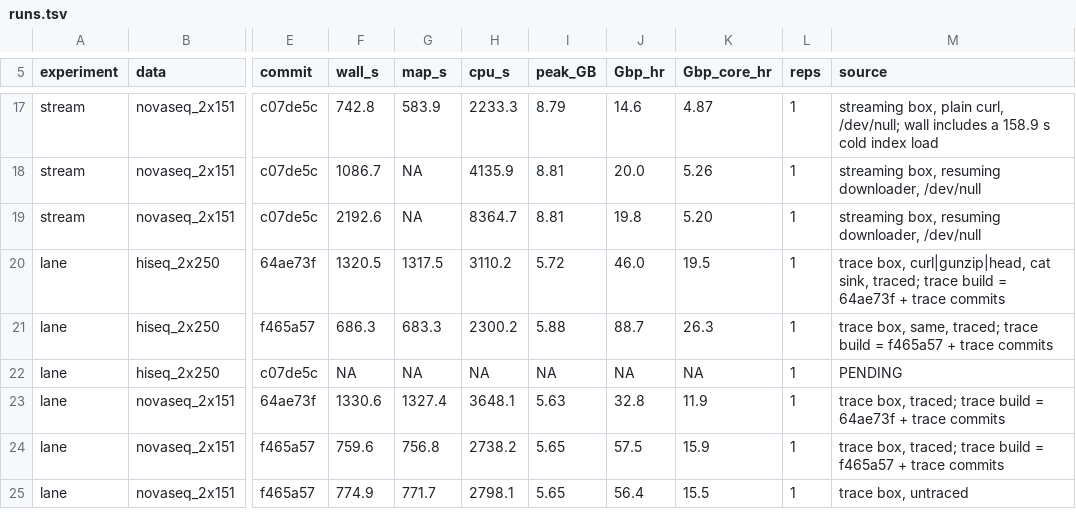
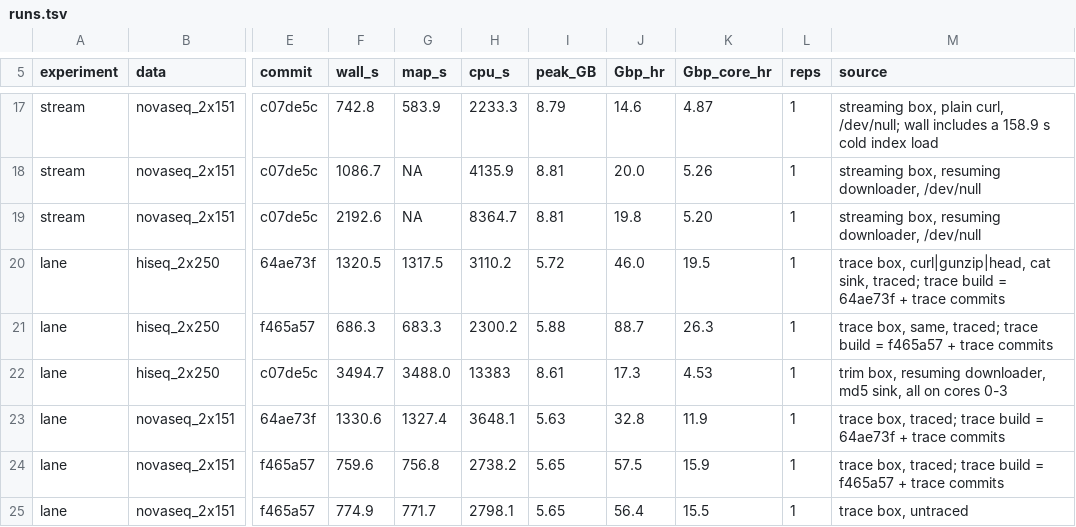
Before and after one commit to rowancallahan/lean-align, a TSV file: Testing/results/blog/data/runs.tsv, drawn as a sheet; only a part is shown, gaps mark what is left out; the diff names each change by its address in the sheet, - before the commit and + after, or states it on an @@ line.

```diff
--- a/Testing/results/blog/data/runs.tsv
+++ b/Testing/results/blog/data/runs.tsv
-F22 (wall_s): NA
+F22 (wall_s): 3494.7
-G22 (map_s): NA
+G22 (map_s): 3488.0
-H22 (cpu_s): NA
+H22 (cpu_s): 13383
-I22 (peak_GB): NA
+I22 (peak_GB): 8.61
-J22 (Gbp_hr): NA
+J22 (Gbp_hr): 17.3
-K22 (Gbp_core_hr): NA
+K22 (Gbp_core_hr): 4.53
-M22 (source): PENDING
+M22 (source): trim box, resuming downloader, md5 sink, all on cores 0-3
```
Also changed, not shown: 1 other file.
